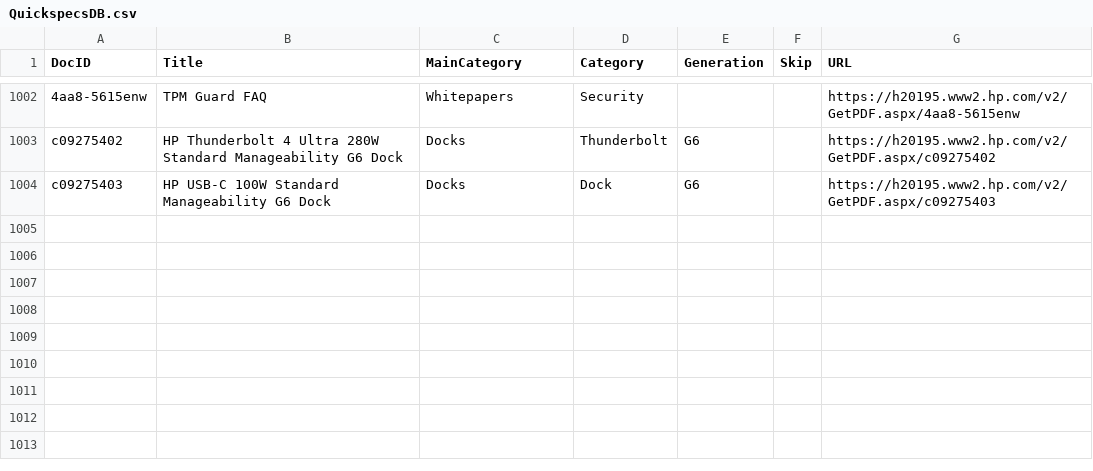
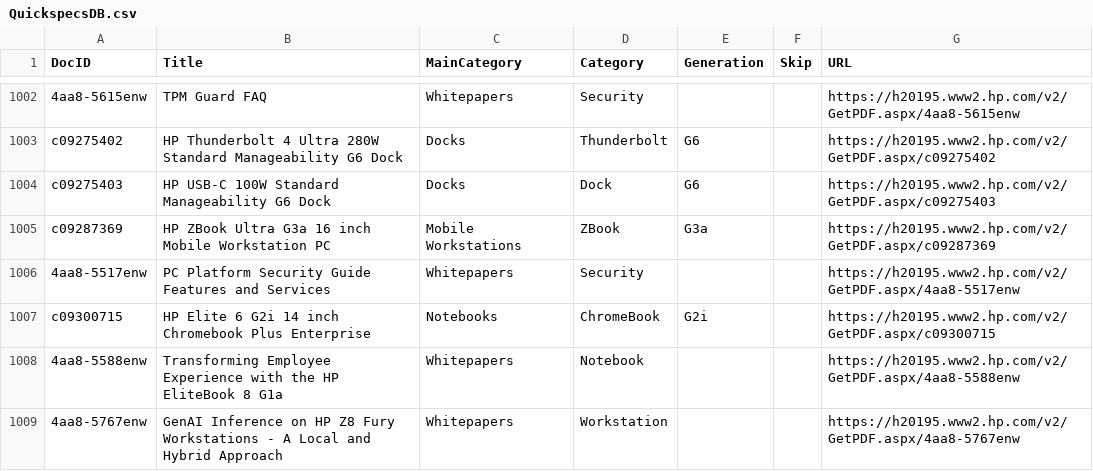
Before and after one commit to daunoua/quickspecsdb, a CSV file: QuickspecsDB.csv, drawn as a sheet; only a part is shown, gaps mark what is left out; the diff names each change by its address in the sheet, - before the commit and + after, or states it on an @@ line.

Commit message:
Update QuickspecsDB files (2026-07-27 22:16)

```diff
--- a/QuickspecsDB.csv
+++ b/QuickspecsDB.csv
+row 1005: c09287369 | HP ZBook Ultra G3a 16 inch Mobile Workstation PC | Mobile Workstations | ZBook | G3a |  | https://h20195.www2.hp.com/v2/GetPDF.aspx/c09287369
+row 1006: 4aa8-5517enw | PC Platform Security Guide Features and Services | Whitepapers | Security |  |  | https://h20195.www2.hp.com/v2/GetPDF.aspx/4aa8-5517enw
+row 1007: c09300715 | HP Elite 6 G2i 14 inch Chromebook Plus Enterprise | Notebooks | ChromeBook | G2i |  | https://h20195.www2.hp.com/v2/GetPDF.aspx/c09300715
+row 1008: 4aa8-5588enw | Transforming Employee Experience with the HP EliteBook 8 G1a | Whitepapers | Notebook |  |  | https://h20195.www2.hp.com/v2/GetPDF.aspx/4aa8-5588enw
+row 1009: 4aa8-5767enw | GenAI Inference on HP Z8 Fury Workstations - A Local and Hybrid Approach | Whitepapers | Workstation |  |  | https://h20195.www2.hp.com/v2/GetPDF.aspx/4aa8-5767enw
```
